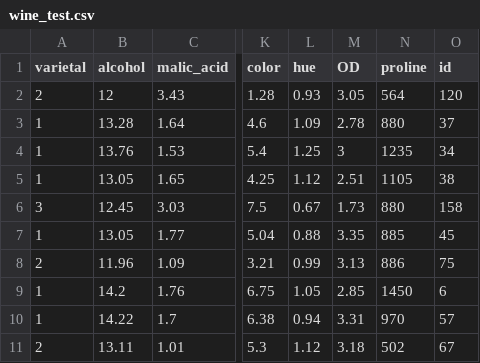
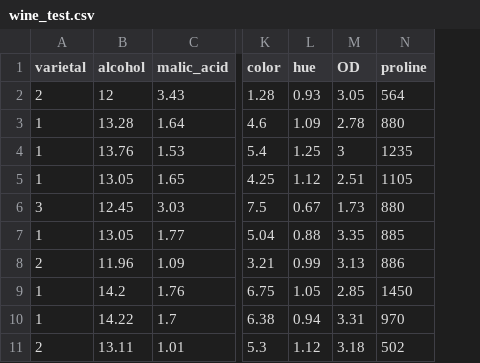
Before and after one commit to keatonwilson/classification_workshop_1, a CSV file: data/wine_test.csv, drawn as a sheet; only a part is shown, gaps mark what is left out; the diff names each change by its address in the sheet, - before the commit and + after, or states it on an @@ line.

Commit message:
no varietal data.

```diff
--- a/data/wine_test.csv
+++ b/data/wine_test.csv
-column O (id), rows 2-11: 120 | 37 | 34 | 38 | 158 | 45 | 75 | 6 | 57 | 67
```
